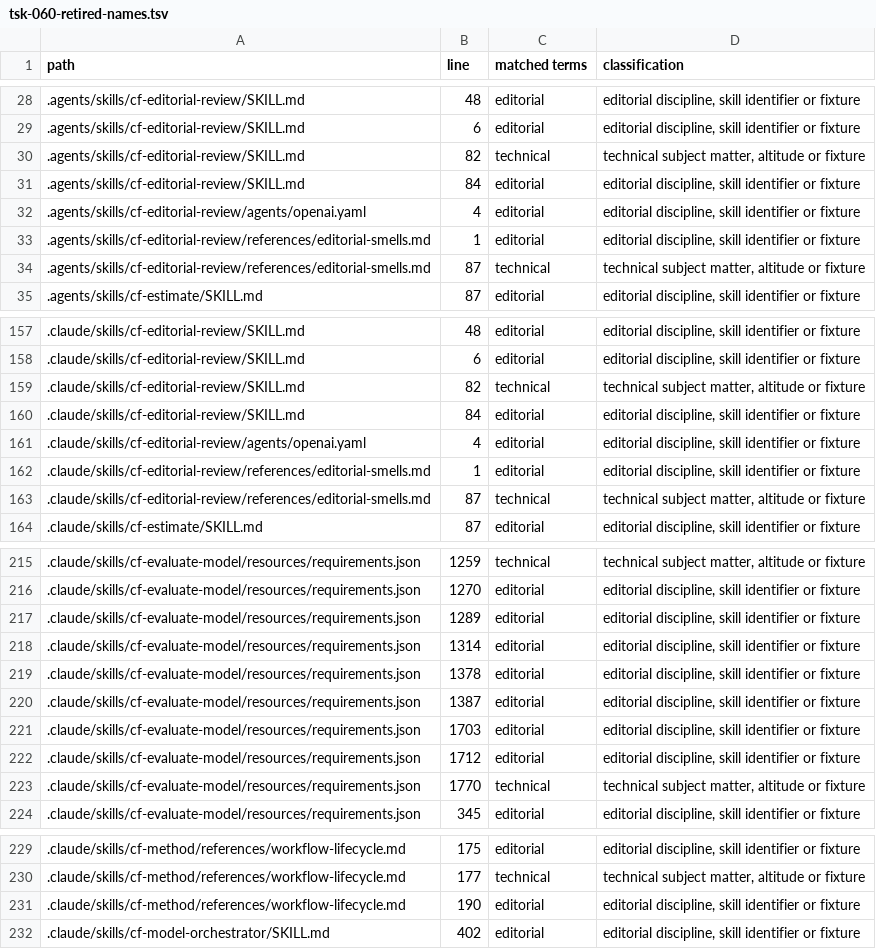
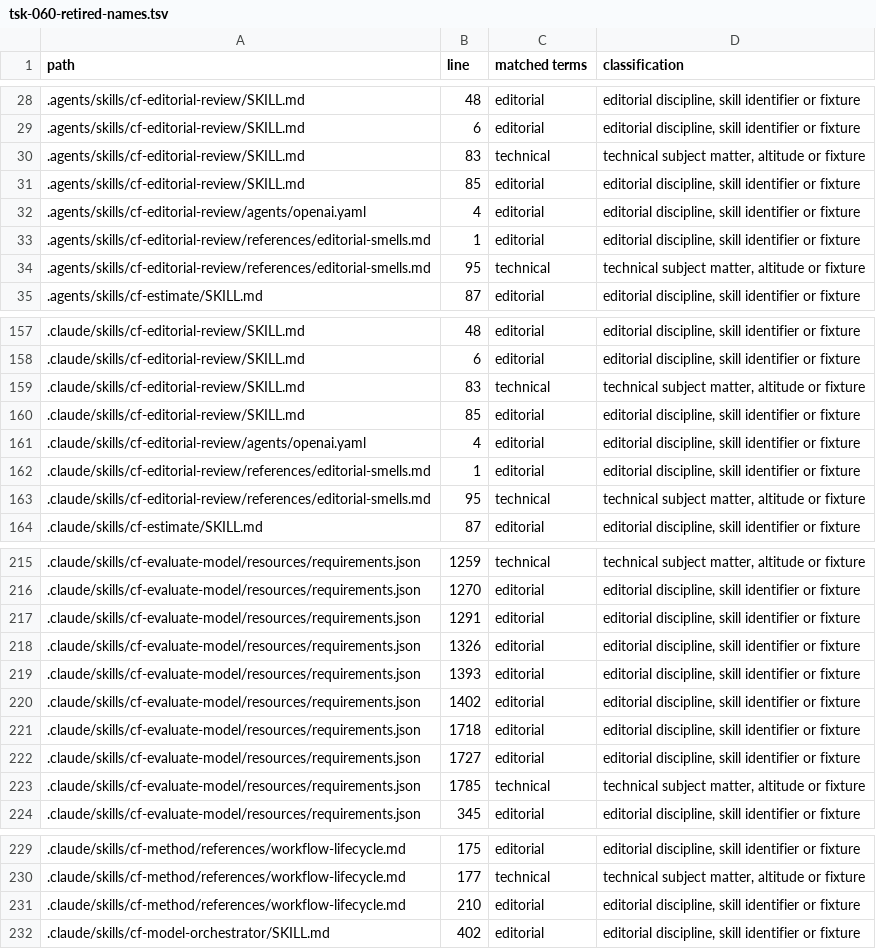
Before and after one commit to sathyassn/codeflow, a TSV file: docs/verification/tsk-060-retired-names.tsv, drawn as a sheet; only a part is shown, gaps mark what is left out; the diff covers the shown part only.

```diff
--- a/docs/verification/tsk-060-retired-names.tsv
+++ b/docs/verification/tsk-060-retired-names.tsv
@@ -29,7 +29,7 @@ path	line	matched terms	classification
 .agents/skills/cf-editorial-review/SKILL.md	6	editorial	editorial discipline, skill identifier or fixture
-.agents/skills/cf-editorial-review/SKILL.md	82	technical	technical subject matter, altitude or fixture
-.agents/skills/cf-editorial-review/SKILL.md	84	editorial	editorial discipline, skill identifier or fixture
+.agents/skills/cf-editorial-review/SKILL.md	83	technical	technical subject matter, altitude or fixture
+.agents/skills/cf-editorial-review/SKILL.md	85	editorial	editorial discipline, skill identifier or fixture
 .agents/skills/cf-editorial-review/agents/openai.yaml	4	editorial	editorial discipline, skill identifier or fixture
 .agents/skills/cf-editorial-review/references/editorial-smells.md	1	editorial	editorial discipline, skill identifier or fixture
-.agents/skills/cf-editorial-review/references/editorial-smells.md	87	technical	technical subject matter, altitude or fixture
+.agents/skills/cf-editorial-review/references/editorial-smells.md	95	technical	technical subject matter, altitude or fixture
 .agents/skills/cf-estimate/SKILL.md	87	editorial	editorial discipline, skill identifier or fixture
@@ -158,7 +158,7 @@ path	line	matched terms	classification
 .claude/skills/cf-editorial-review/SKILL.md	6	editorial	editorial discipline, skill identifier or fixture
-.claude/skills/cf-editorial-review/SKILL.md	82	technical	technical subject matter, altitude or fixture
-.claude/skills/cf-editorial-review/SKILL.md	84	editorial	editorial discipline, skill identifier or fixture
+.claude/skills/cf-editorial-review/SKILL.md	83	technical	technical subject matter, altitude or fixture
+.claude/skills/cf-editorial-review/SKILL.md	85	editorial	editorial discipline, skill identifier or fixture
 .claude/skills/cf-editorial-review/agents/openai.yaml	4	editorial	editorial discipline, skill identifier or fixture
 .claude/skills/cf-editorial-review/references/editorial-smells.md	1	editorial	editorial discipline, skill identifier or fixture
-.claude/skills/cf-editorial-review/references/editorial-smells.md	87	technical	technical subject matter, altitude or fixture
+.claude/skills/cf-editorial-review/references/editorial-smells.md	95	technical	technical subject matter, altitude or fixture
 .claude/skills/cf-estimate/SKILL.md	87	editorial	editorial discipline, skill identifier or fixture
@@ -216,9 +216,9 @@ path	line	matched terms	classification
 .claude/skills/cf-evaluate-model/resources/requirements.json	1270	editorial	editorial discipline, skill identifier or fixture
-.claude/skills/cf-evaluate-model/resources/requirements.json	1289	editorial	editorial discipline, skill identifier or fixture
-.claude/skills/cf-evaluate-model/resources/requirements.json	1314	editorial	editorial discipline, skill identifier or fixture
-.claude/skills/cf-evaluate-model/resources/requirements.json	1378	editorial	editorial discipline, skill identifier or fixture
-.claude/skills/cf-evaluate-model/resources/requirements.json	1387	editorial	editorial discipline, skill identifier or fixture
-.claude/skills/cf-evaluate-model/resources/requirements.json	1703	editorial	editorial discipline, skill identifier or fixture
-.claude/skills/cf-evaluate-model/resources/requirements.json	1712	editorial	editorial discipline, skill identifier or fixture
-.claude/skills/cf-evaluate-model/resources/requirements.json	1770	technical	technical subject matter, altitude or fixture
+.claude/skills/cf-evaluate-model/resources/requirements.json	1291	editorial	editorial discipline, skill identifier or fixture
+.claude/skills/cf-evaluate-model/resources/requirements.json	1326	editorial	editorial discipline, skill identifier or fixture
+.claude/skills/cf-evaluate-model/resources/requirements.json	1393	editorial	editorial discipline, skill identifier or fixture
+.claude/skills/cf-evaluate-model/resources/requirements.json	1402	editorial	editorial discipline, skill identifier or fixture
+.claude/skills/cf-evaluate-model/resources/requirements.json	1718	editorial	editorial discipline, skill identifier or fixture
+.claude/skills/cf-evaluate-model/resources/requirements.json	1727	editorial	editorial discipline, skill identifier or fixture
+.claude/skills/cf-evaluate-model/resources/requirements.json	1785	technical	technical subject matter, altitude or fixture
 .claude/skills/cf-evaluate-model/resources/requirements.json	345	editorial	editorial discipline, skill identifier or fixture
@@ -230,3 +230,3 @@ path	line	matched terms	classification
 .claude/skills/cf-method/references/workflow-lifecycle.md	177	technical	technical subject matter, altitude or fixture
-.claude/skills/cf-method/references/workflow-lifecycle.md	190	editorial	editorial discipline, skill identifier or fixture
+.claude/skills/cf-method/references/workflow-lifecycle.md	210	editorial	editorial discipline, skill identifier or fixture
 .claude/skills/cf-model-orchestrator/SKILL.md	402	editorial	editorial discipline, skill identifier or fixture
```
Also changed, not shown: 4 added rows, 4 removed rows and 16 edited cells elsewhere in this file, 1 other file.
